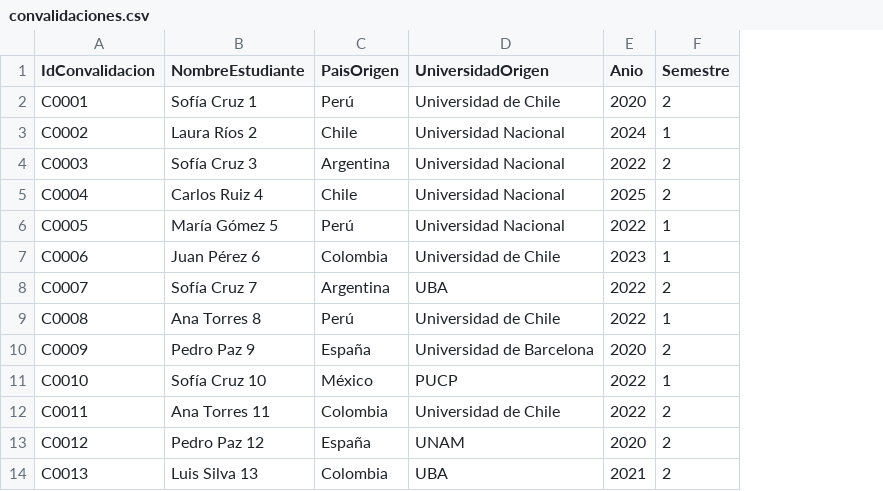
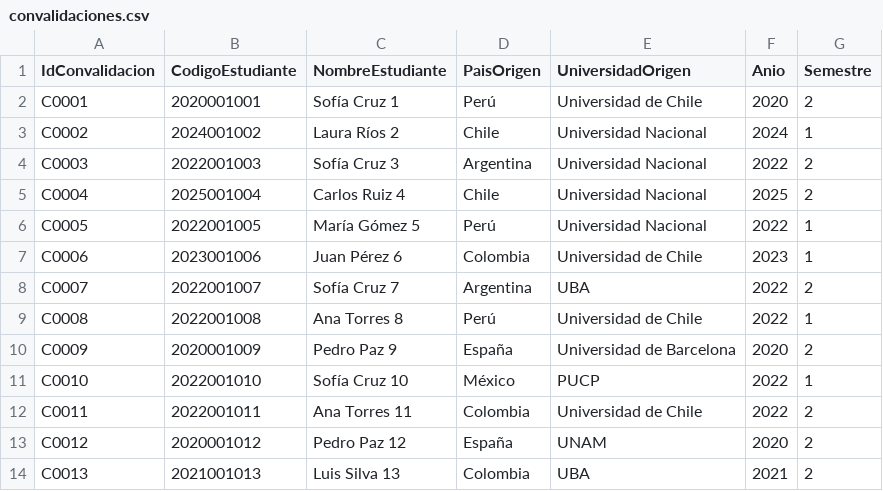
Before and after one commit to ematevar/Sistema-Convalidacion_UPT, a CSV file: TG01U2_Convalidacion_Atencio-Neciosup_A/convalidaciones.csv, drawn as a sheet; only a part is shown; the diff names each change by its address in the sheet, - before the commit and + after, or states it on an @@ line.

```diff
--- a/TG01U2_Convalidacion_Atencio-Neciosup_A/convalidaciones.csv
+++ b/TG01U2_Convalidacion_Atencio-Neciosup_A/convalidaciones.csv
+column B (CodigoEstudiante), rows 2-14: 2020001001 | 2024001002 | 2022001003 | 2025001004 | 2022001005 | 2023001006 | 2022001007 | 2022001008 | 2020001009 | 2022001010 | 2022001011 | 2020001012 | 2021001013
```
Also changed, not shown: 10 other files.
